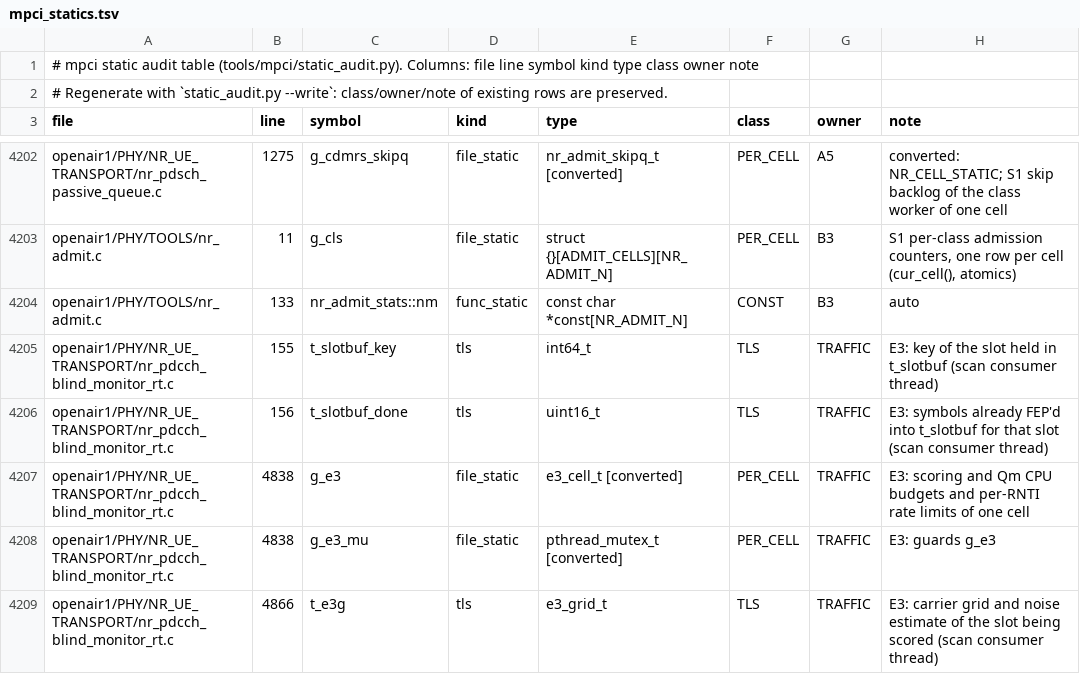
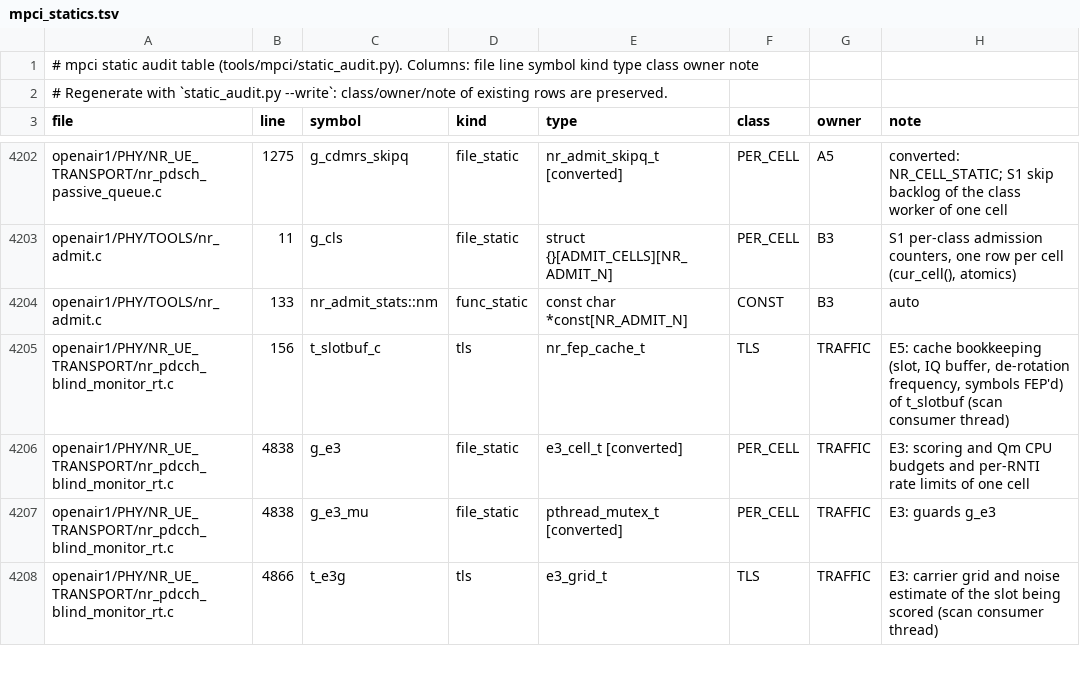
Before and after one commit to nico-net/passive_agnostic_rx_for_sensing, a TSV file: tools/mpci/mpci_statics.tsv, drawn as a sheet; only a part is shown, gaps mark what is left out.

```diff
--- a/tools/mpci/mpci_statics.tsv
+++ b/tools/mpci/mpci_statics.tsv
@@ -4204,4 +4204,3 @@ openair1/PHY/TOOLS/nr_admit.c	11	g_cls	file_static	struct {}[ADMIT_CELLS][NR_ADM
 openair1/PHY/TOOLS/nr_admit.c	133	nr_admit_stats::nm	func_static	const char *const[NR_ADMIT_N]	CONST	B3	auto
-openair1/PHY/NR_UE_TRANSPORT/nr_pdcch_blind_monitor_rt.c	155	t_slotbuf_key	tls	int64_t	TLS	TRAFFIC	E3: key of the slot held in t_slotbuf (scan consumer thread)
-openair1/PHY/NR_UE_TRANSPORT/nr_pdcch_blind_monitor_rt.c	156	t_slotbuf_done	tls	uint16_t	TLS	TRAFFIC	E3: symbols already FEP'd into t_slotbuf for that slot (scan consumer thread)
+openair1/PHY/NR_UE_TRANSPORT/nr_pdcch_blind_monitor_rt.c	156	t_slotbuf_c	tls	nr_fep_cache_t	TLS	TRAFFIC	E5: cache bookkeeping (slot, IQ buffer, de-rotation frequency, symbols FEP'd) of t_slotbuf (scan consumer thread)
 openair1/PHY/NR_UE_TRANSPORT/nr_pdcch_blind_monitor_rt.c	4838	g_e3	file_static	e3_cell_t [converted]	PER_CELL	TRAFFIC	E3: scoring and Qm CPU budgets and per-RNTI rate limits of one cell
```
Also changed, not shown: 5 other files.
